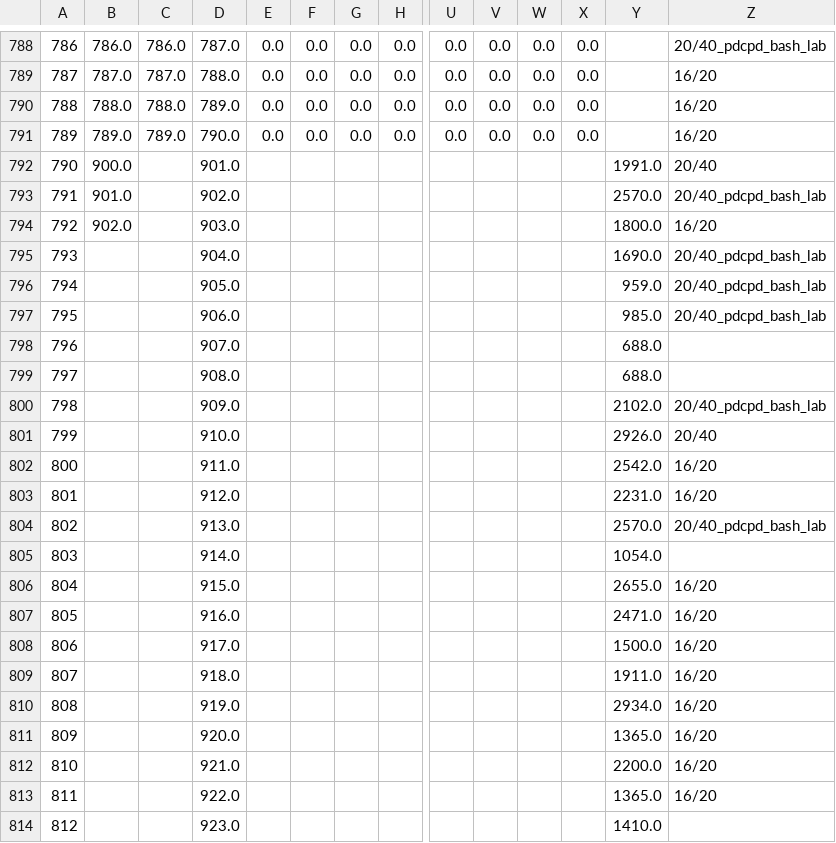
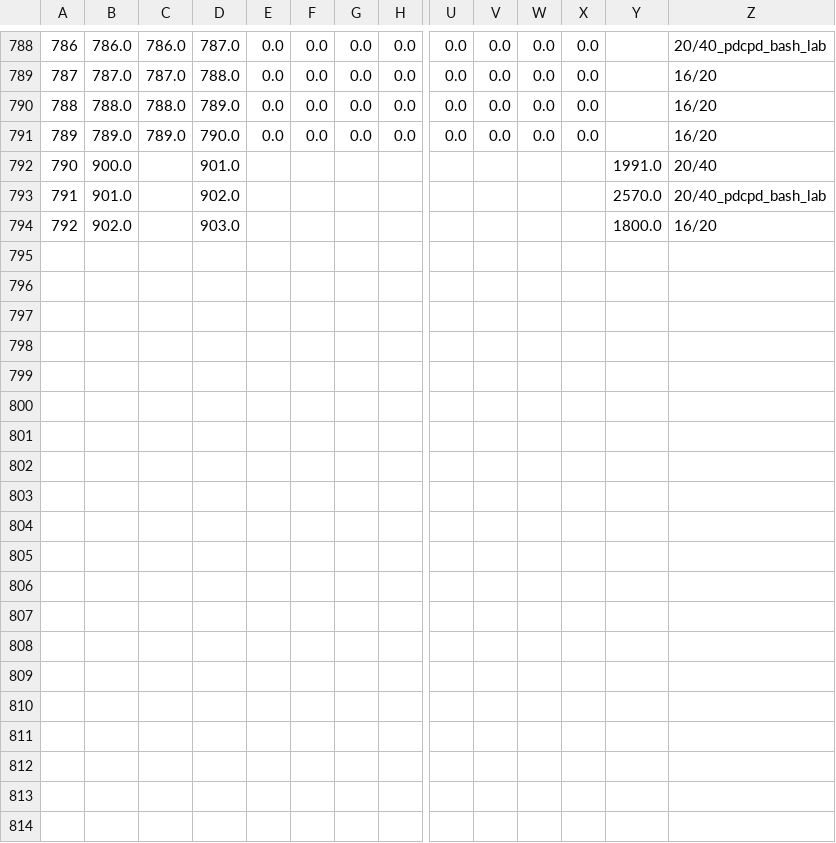
Before and after one commit to RedMoon32/PropantCheckChallenge, a CSV file: data/labels/labels_hand_marked.csv, drawn as a sheet; only a part is shown, gaps mark what is left out; rows hold the shown columns only; the diff names each change by its address in the sheet, - before the commit and + after, or states it on an @@ line.

```diff
--- a/data/labels/labels_hand_marked.csv
+++ b/data/labels/labels_hand_marked.csv
-row 795: 793 |  |  | 904.0 |  |  |  |  |  |  |  |  | 1690.0 | 20/40_pdcpd_bash_lab
-row 796: 794 |  |  | 905.0 |  |  |  |  |  |  |  |  | 959.0 | 20/40_pdcpd_bash_lab
-row 797: 795 |  |  | 906.0 |  |  |  |  |  |  |  |  | 985.0 | 20/40_pdcpd_bash_lab
-row 798: 796 |  |  | 907.0 |  |  |  |  |  |  |  |  | 688.0
-row 799: 797 |  |  | 908.0 |  |  |  |  |  |  |  |  | 688.0
-row 800: 798 |  |  | 909.0 |  |  |  |  |  |  |  |  | 2102.0 | 20/40_pdcpd_bash_lab
-row 801: 799 |  |  | 910.0 |  |  |  |  |  |  |  |  | 2926.0 | 20/40
-row 802: 800 |  |  | 911.0 |  |  |  |  |  |  |  |  | 2542.0 | 16/20
-row 803: 801 |  |  | 912.0 |  |  |  |  |  |  |  |  | 2231.0 | 16/20
-row 804: 802 |  |  | 913.0 |  |  |  |  |  |  |  |  | 2570.0 | 20/40_pdcpd_bash_lab
-row 805: 803 |  |  | 914.0 |  |  |  |  |  |  |  |  | 1054.0
-row 806: 804 |  |  | 915.0 |  |  |  |  |  |  |  |  | 2655.0 | 16/20
-row 807: 805 |  |  | 916.0 |  |  |  |  |  |  |  |  | 2471.0 | 16/20
-row 808: 806 |  |  | 917.0 |  |  |  |  |  |  |  |  | 1500.0 | 16/20
-row 809: 807 |  |  | 918.0 |  |  |  |  |  |  |  |  | 1911.0 | 16/20
-row 810: 808 |  |  | 919.0 |  |  |  |  |  |  |  |  | 2934.0 | 16/20
-row 811: 809 |  |  | 920.0 |  |  |  |  |  |  |  |  | 1365.0 | 16/20
-row 812: 810 |  |  | 921.0 |  |  |  |  |  |  |  |  | 2200.0 | 16/20
-row 813: 811 |  |  | 922.0 |  |  |  |  |  |  |  |  | 1365.0 | 16/20
-row 814: 812 |  |  | 923.0 |  |  |  |  |  |  |  |  | 1410.0
```
Also changed, not shown: 4 other files.
